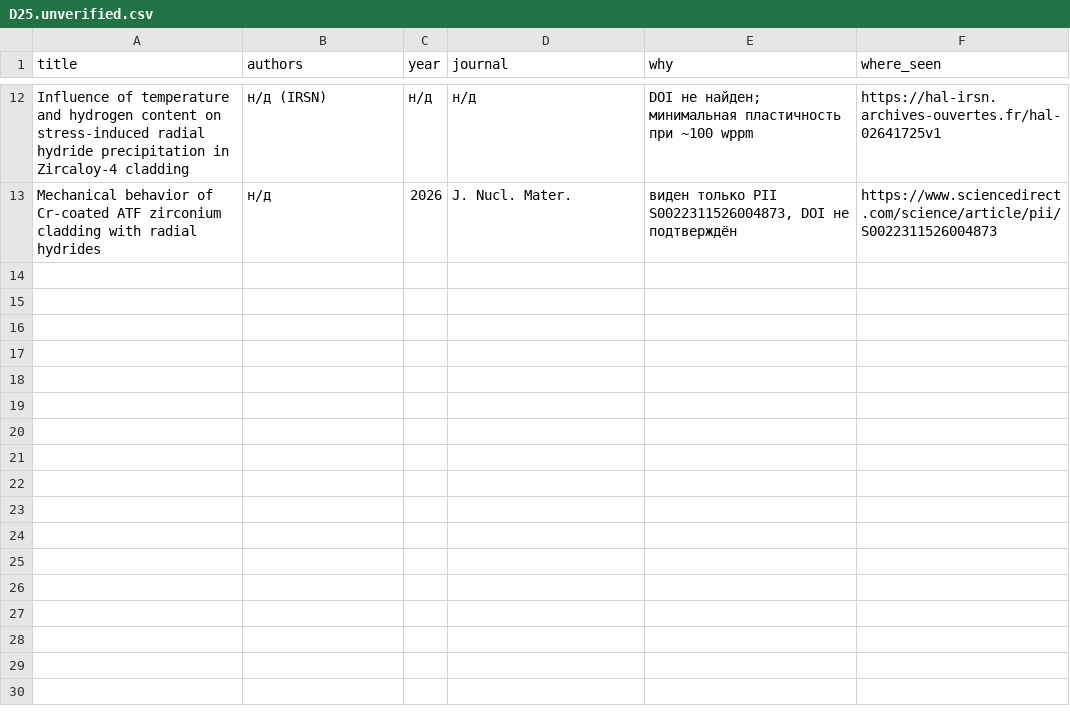
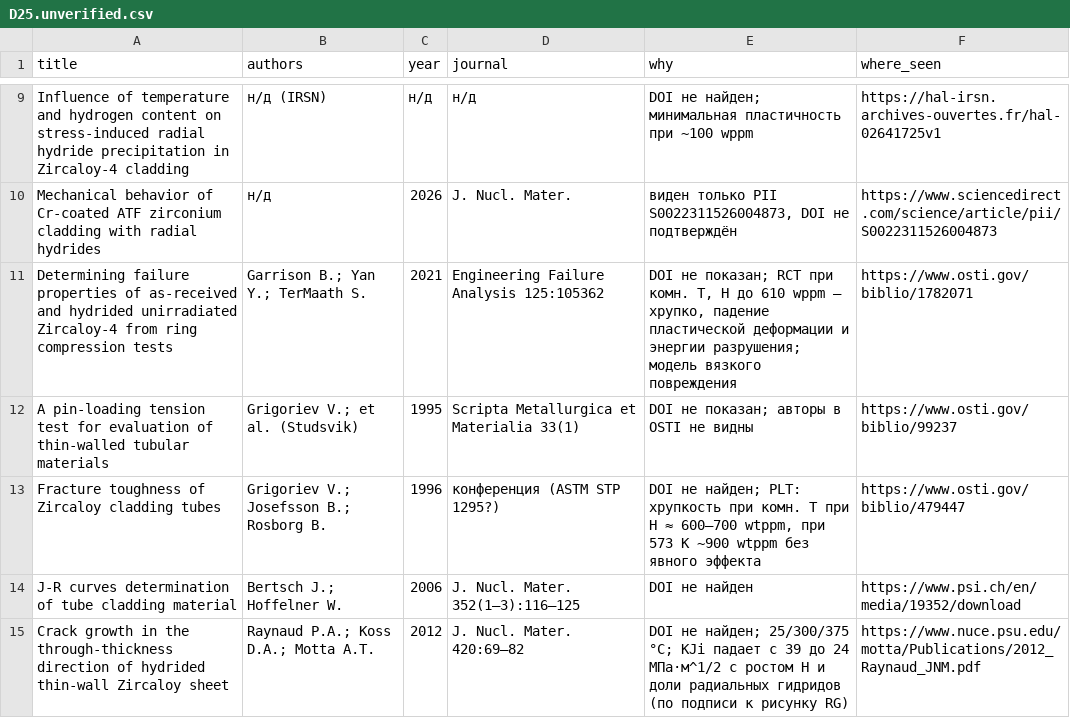
Before and after one commit to Zirconium-lover/library, a CSV file: biblio/parts/D25.unverified.csv, drawn as a sheet; only a part is shown, gaps mark what is left out; the diff covers the shown part only; the diff names each change by its address in the sheet, - before the commit and + after, or states it on an @@ line.

```diff
--- a/biblio/parts/D25.unverified.csv
+++ b/biblio/parts/D25.unverified.csv
+row 11: Determining failure properties of as-received and hydrided unirradiated Zircaloy-4 from ring compression tests | Garrison B.; Yan Y.; TerMaath S. | 2021 | Engineering Failure Analysis 125:105362 | DOI не показан; RCT при комн. T, H до 610 wppm — хрупко, падение пластической деформации и энергии разрушения; модель вязкого повреждения | https://www.osti.gov/biblio/1782071
+row 12: A pin-loading tension test for evaluation of thin-walled tubular materials | Grigoriev V.; et al. (Studsvik) | 1995 | Scripta Metallurgica et Materialia 33(1) | DOI не показан; авторы в OSTI не видны | https://www.osti.gov/biblio/99237
+row 13: Fracture toughness of Zircaloy cladding tubes | Grigoriev V.; Josefsson B.; Rosborg B. | 1996 | конференция (ASTM STP 1295?) | DOI не найден; PLT: хрупкость при комн. T при H ≈ 600–700 wtppm, при 573 K ~900 wtppm без явного эффекта | https://www.osti.gov/biblio/479447
+row 14: J-R curves determination of tube cladding material | Bertsch J.; Hoffelner W. | 2006 | J. Nucl. Mater. 352(1–3):116–125 | DOI не найден | https://www.psi.ch/en/media/19352/download
+row 15: Crack growth in the through-thickness direction of hydrided thin-wall Zircaloy sheet | Raynaud P.A.; Koss D.A.; Motta A.T. | 2012 | J. Nucl. Mater. 420:69–82 | DOI не найден; 25/300/375 °C; KJi падает с 39 до 24 МПа·м^1/2 с ростом H и доли радиальных гидридов (по подписи к рисунку RG) | https://www.nuce.psu.edu/motta/Publications/2012_Raynaud_JNM.pdf
```
Also changed, not shown: 5 added rows and 3 removed rows elsewhere in this file, biblio/parts/D25.needs.csv, 1 other file.
